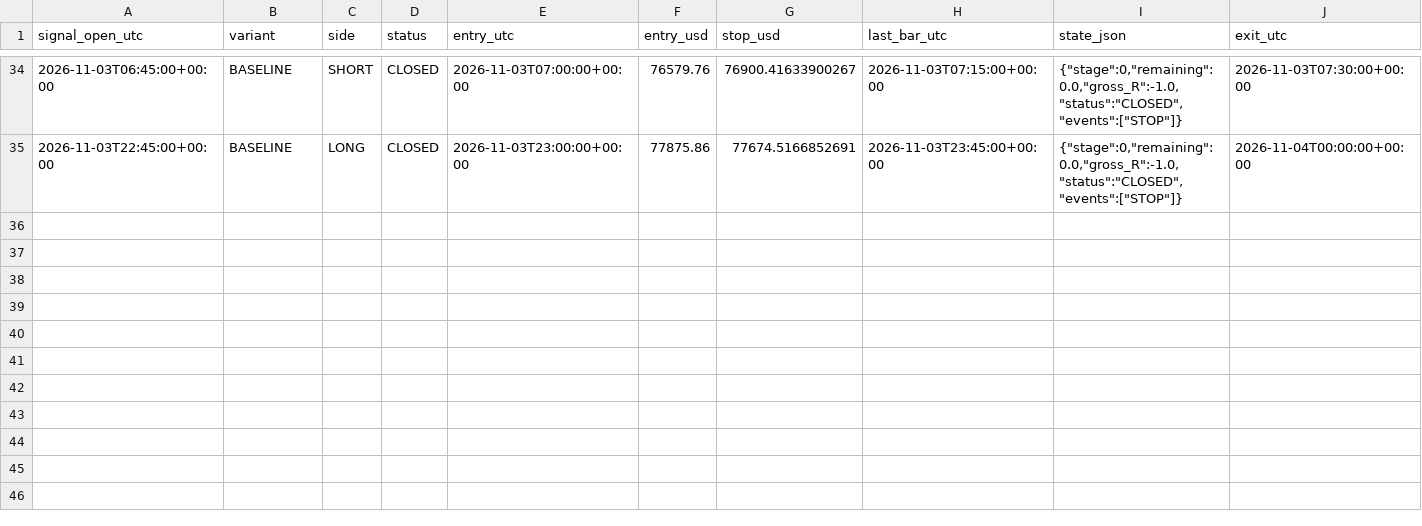
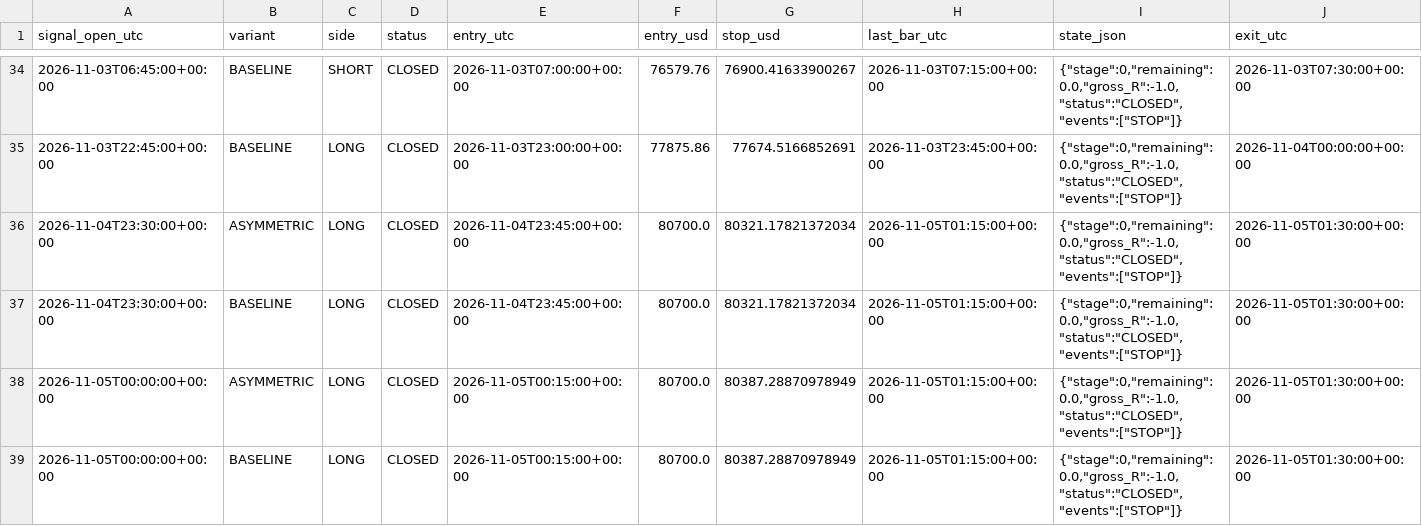
Before and after one commit to ReneGold/bitcoin-signal-bot, a CSV file: bitcoin_v4_paper_trades.csv, drawn as a sheet; only a part is shown, gaps mark what is left out; rows hold the shown columns only; the diff names each change by its address in the sheet, - before the commit and + after, or states it on an @@ line.

```diff
--- a/bitcoin_v4_paper_trades.csv
+++ b/bitcoin_v4_paper_trades.csv
+row 36: 2026-11-04T23:30:00+00:00 | ASYMMETRIC | LONG | CLOSED | 2026-11-04T23:45:00+00:00 | 80700.0 | 80321.17821372034 | 2026-11-05T01:15:00+00:00 | {"stage":0,"remaining":0.0,"gross_R":-1.0,"status":"CLOSED","events":["STOP"]} | 2026-11-05T01:30:00+00:00
+row 37: 2026-11-04T23:30:00+00:00 | BASELINE | LONG | CLOSED | 2026-11-04T23:45:00+00:00 | 80700.0 | 80321.17821372034 | 2026-11-05T01:15:00+00:00 | {"stage":0,"remaining":0.0,"gross_R":-1.0,"status":"CLOSED","events":["STOP"]} | 2026-11-05T01:30:00+00:00
+row 38: 2026-11-05T00:00:00+00:00 | ASYMMETRIC | LONG | CLOSED | 2026-11-05T00:15:00+00:00 | 80700.0 | 80387.28870978949 | 2026-11-05T01:15:00+00:00 | {"stage":0,"remaining":0.0,"gross_R":-1.0,"status":"CLOSED","events":["STOP"]} | 2026-11-05T01:30:00+00:00
+row 39: 2026-11-05T00:00:00+00:00 | BASELINE | LONG | CLOSED | 2026-11-05T00:15:00+00:00 | 80700.0 | 80387.28870978949 | 2026-11-05T01:15:00+00:00 | {"stage":0,"remaining":0.0,"gross_R":-1.0,"status":"CLOSED","events":["STOP"]} | 2026-11-05T01:30:00+00:00
```
Also changed, not shown: bitcoin_v4_forward_signals.csv.
